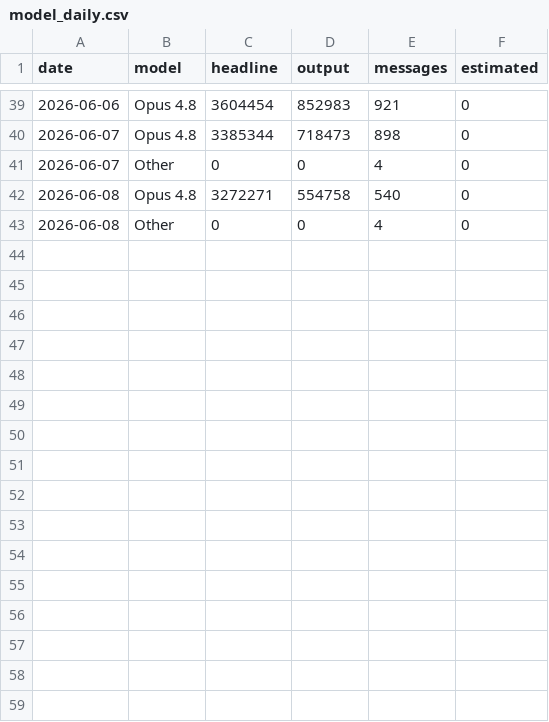
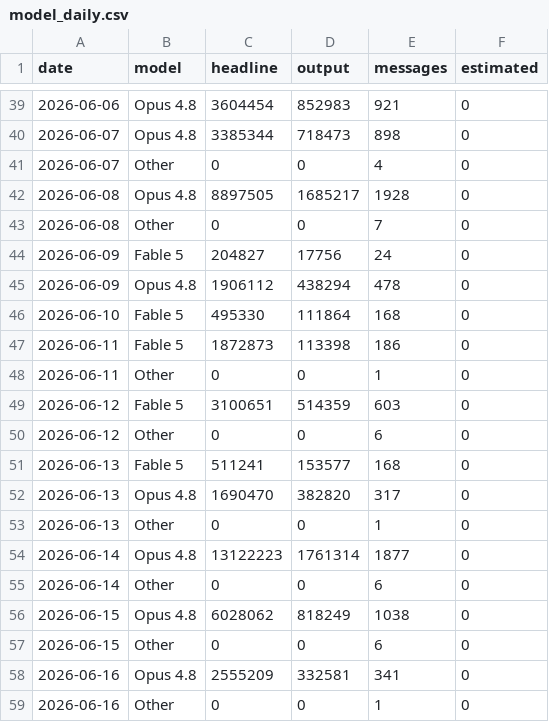
Before and after one commit to actions-gateway/github-actions-gateway, a CSV file: claude-usage/data/model_daily.csv, drawn as a sheet; only a part is shown, gaps mark what is left out.

Commit message:
docs(claude-usage): refresh usage snapshot to day 31 + add Fable 5 model family (#249)
* docs(claude-usage): refresh snapshot to 2026-06-16 (day 31); add Fable 5 model family

Re-run compute_metrics.py + make_charts.py through project day 31. Headline
tokens 94.1M (91.6M measured + 2.5M backfill), 3.18B incl. cache reads, ~41x
cache reuse; 716 commits, 479 tests, 25.3k LoC.

Classify claude-fable-5 as its own 'Fable 5' family (was lumped into 'Other',
now 6.6% of headline tokens / 1,149 msgs from June 9) with a teal series in the
by-model chart. Dropped stale merge-preserved 'Other' rows that the prior
misclassification had pinned in model_daily.csv so by_model no longer
double-counts.

* fix(claude-usage): auto-scale growth chart y-axis so the full token line shows

The token-spend line now reaches ~9.4x the day-7 baseline but the y-axis was
hardcoded to (0, 6.0), clipping everything above 6x. Derive the top from the
tallest series with 8% headroom and anchor the Pro->Max label relative to it.

```diff
--- a/claude-usage/data/model_daily.csv
+++ b/claude-usage/data/model_daily.csv
@@ -41,3 +41,19 @@ date,model,headline,output,messages,estimated
 2026-06-07,Other,0,0,4,0
-2026-06-08,Opus 4.8,3272271,554758,540,0
-2026-06-08,Other,0,0,4,0
+2026-06-08,Opus 4.8,8897505,1685217,1928,0
+2026-06-08,Other,0,0,7,0
+2026-06-09,Fable 5,204827,17756,24,0
+2026-06-09,Opus 4.8,1906112,438294,478,0
+2026-06-10,Fable 5,495330,111864,168,0
+2026-06-11,Fable 5,1872873,113398,186,0
+2026-06-11,Other,0,0,1,0
+2026-06-12,Fable 5,3100651,514359,603,0
+2026-06-12,Other,0,0,6,0
+2026-06-13,Fable 5,511241,153577,168,0
+2026-06-13,Opus 4.8,1690470,382820,317,0
+2026-06-13,Other,0,0,1,0
+2026-06-14,Opus 4.8,13122223,1761314,1877,0
+2026-06-14,Other,0,0,6,0
+2026-06-15,Opus 4.8,6028062,818249,1038,0
+2026-06-15,Other,0,0,6,0
+2026-06-16,Opus 4.8,2555209,332581,341,0
+2026-06-16,Other,0,0,1,0
```
Also changed, not shown: claude-usage/data/git_metrics.csv, claude-usage/data/token_metrics.csv, 12 other files.
